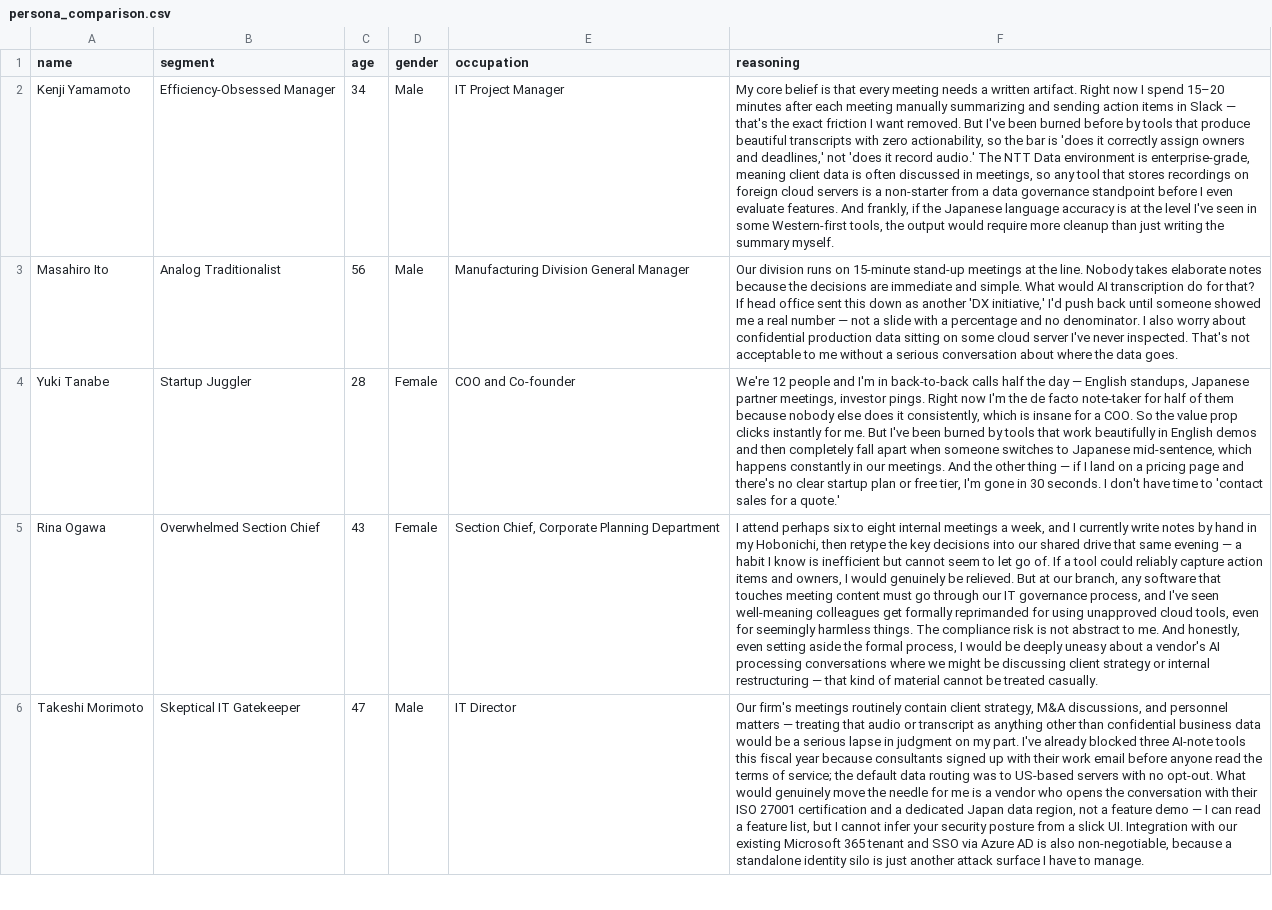
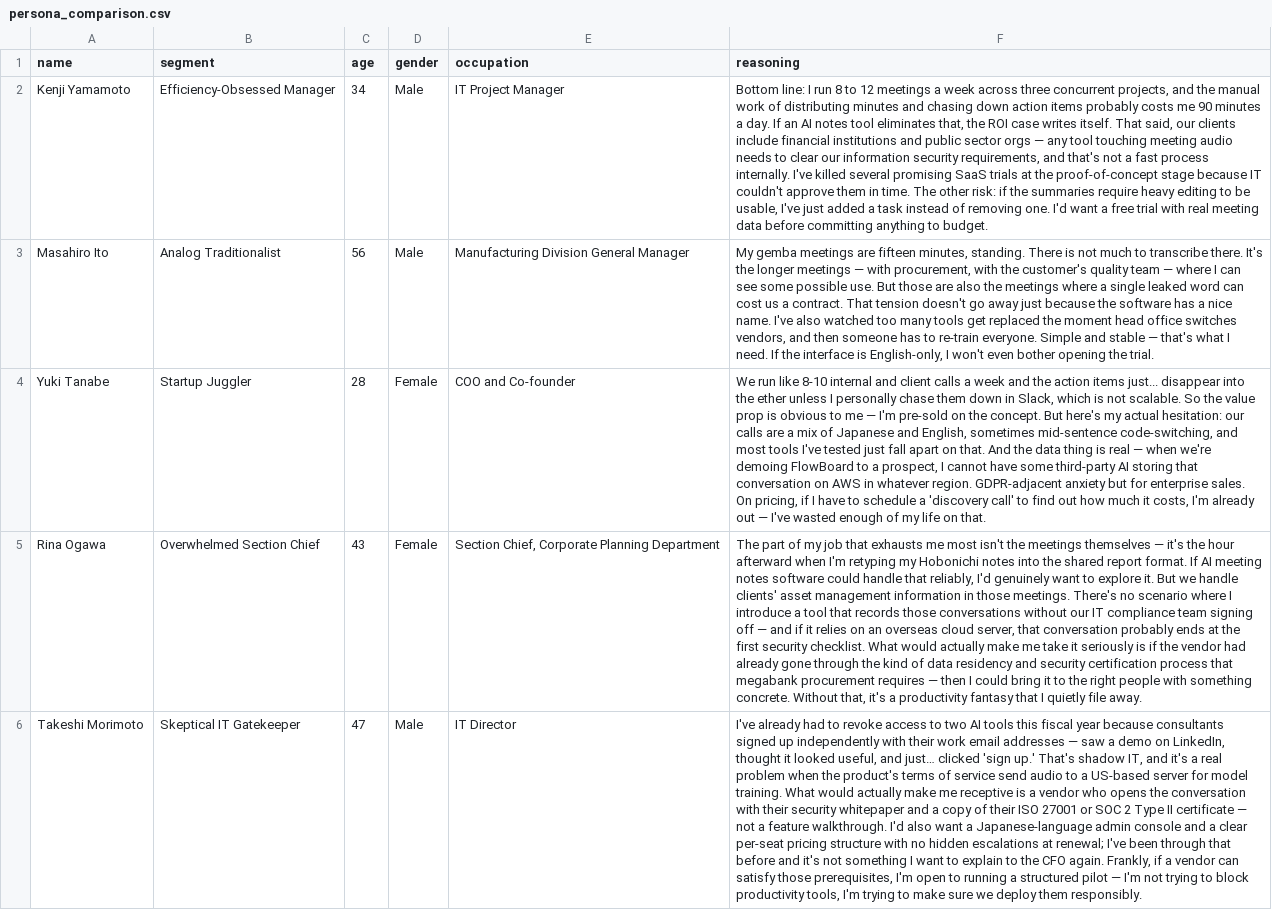
Before and after one commit to takechanman1228/claude-persona, a CSV file: demo/japan-meeting-ai/ask/results/persona_comparison.csv, drawn as a sheet; only a part is shown; the diff covers the shown part only; the diff names each change by its address in the sheet, - before the commit and + after, or states it on an @@ line.

```diff
--- a/demo/japan-meeting-ai/ask/results/persona_comparison.csv
+++ b/demo/japan-meeting-ai/ask/results/persona_comparison.csv
-F2 (reasoning): My core belief is that every meeting needs a written artifact. Right now I spend 15–20 minutes after each meeting manually summarizing and sending action items in Slack — that's the exact friction I want removed. But I've been burned before by tools that produce beautiful transcripts with zero actionability, so the bar is 'does it correctly assign owners and deadlines,' not 'does it record audio.' The NTT Data environment is enterprise-grade, meaning client data is often discussed in meetings, so any tool that stores recordings on foreign cloud servers is a non-starter from a data governance standpoint before I even evaluate features. And frankly, if the Japanese language accuracy is at the level I've seen in some Western-first tools, the output would require more cleanup than just writing the summary myself.
+F2 (reasoning): Bottom line: I run 8 to 12 meetings a week across three concurrent projects, and the manual work of distributing minutes and chasing down action items probably costs me 90 minutes a day. If an AI notes tool eliminates that, the ROI case writes itself. That said, our clients include financial institutions and public sector orgs — any tool touching meeting audio needs to clear our information security requirements, and that's not a fast process internally. I've killed several promising SaaS trials at the proof-of-concept stage because IT couldn't approve them in time. The other risk: if the summaries require heavy editing to be usable, I've just added a task instead of removing one. I'd want a free trial with real meeting data before committing anything to budget.
-F3 (reasoning): Our division runs on 15-minute stand-up meetings at the line. Nobody takes elaborate notes because the decisions are immediate and simple. What would AI transcription do for that? If head office sent this down as another 'DX initiative,' I'd push back until someone showed me a real number — not a slide with a percentage and no denominator. I also worry about confidential production data sitting on some cloud server I've never inspected. That's not acceptable to me without a serious conversation about where the data goes.
+F3 (reasoning): My gemba meetings are fifteen minutes, standing. There is not much to transcribe there. It's the longer meetings — with procurement, with the customer's quality team — where I can see some possible use. But those are also the meetings where a single leaked word can cost us a contract. That tension doesn't go away just because the software has a nice name. I've also watched too many tools get replaced the moment head office switches vendors, and then someone has to re-train everyone. Simple and stable — that's what I need. If the interface is English-only, I won't even bother opening the trial.
-F4 (reasoning): We're 12 people and I'm in back-to-back calls half the day — English standups, Japanese partner meetings, investor pings. Right now I'm the de facto note-taker for half of them because nobody else does it consistently, which is insane for a COO. So the value prop clicks instantly for me. But I've been burned by tools that work beautifully in English demos and then completely fall apart when someone switches to Japanese mid-sentence, which happens constantly in our meetings. And the other thing — if I land on a pricing page and there's no clear startup plan or free tier, I'm gone in 30 seconds. I don't have time to 'contact sales for a quote.'
+F4 (reasoning): We run like 8-10 internal and client calls a week and the action items just... disappear into the ether unless I personally chase them down in Slack, which is not scalable. So the value prop is obvious to me — I'm pre-sold on the concept. But here's my actual hesitation: our calls are a mix of Japanese and English, sometimes mid-sentence code-switching, and most tools I've tested just fall apart on that. And the data thing is real — when we're demoing FlowBoard to a prospect, I cannot have some third-party AI storing that conversation on AWS in whatever region. GDPR-adjacent anxiety but for enterprise sales. On pricing, if I have to schedule a 'discovery call' to find out how much it costs, I'm already out — I've wasted enough of my life on that.
-F5 (reasoning): I attend perhaps six to eight internal meetings a week, and I currently write notes by hand in my Hobonichi, then retype the key decisions into our shared drive that same evening — a habit I know is inefficient but cannot seem to let go of. If a tool could reliably capture action items and owners, I would genuinely be relieved. But at our branch, any software that touches meeting content must go through our IT governance process, and I've seen well-meaning colleagues get formally reprimanded for using unapproved cloud tools, even for seemingly harmless things. The compliance risk is not abstract to me. And honestly, even setting aside the formal process, I would be deeply uneasy about a vendor's AI processing conversations where we might be discussing client strategy or internal restructuring — that kind of material cannot be treated casually.
+F5 (reasoning): The part of my job that exhausts me most isn't the meetings themselves — it's the hour afterward when I'm retyping my Hobonichi notes into the shared report format. If AI meeting notes software could handle that reliably, I'd genuinely want to explore it. But we handle clients' asset management information in those meetings. There's no scenario where I introduce a tool that records those conversations without our IT compliance team signing off — and if it relies on an overseas cloud server, that conversation probably ends at the first security checklist. What would actually make me take it seriously is if the vendor had already gone through the kind of data residency and security certification process that megabank procurement requires — then I could bring it to the right people with something concrete. Without that, it's a productivity fantasy that I quietly file away.
-F6 (reasoning): Our firm's meetings routinely contain client strategy, M&A discussions, and personnel matters — treating that audio or transcript as anything other than confidential business data would be a serious lapse in judgment on my part. I've already blocked three AI-note tools this fiscal year because consultants signed up with their work email before anyone read the terms of service; the default data routing was to US-based servers with no opt-out. What would genuinely move the needle for me is a vendor who opens the conversation with their ISO 27001 certification and a dedicated Japan data region, not a feature demo — I can read a feature list, but I cannot infer your security posture from a slick UI. Integration with our existing Microsoft 365 tenant and SSO via Azure AD is also non-negotiable, because a standalone identity silo is just another attack surface I have to manage.
+F6 (reasoning): I've already had to revoke access to two AI tools this fiscal year because consultants signed up independently with their work email addresses — saw a demo on LinkedIn, thought it looked useful, and just… clicked 'sign up.' That's shadow IT, and it's a real problem when the product's terms of service send audio to a US-based server for model training. What would actually make me receptive is a vendor who opens the conversation with their security whitepaper and a copy of their ISO 27001 or SOC 2 Type II certificate — not a feature walkthrough. I'd also want a Japanese-language admin console and a clear per-seat pricing structure with no hidden escalations at renewal; I've been through that before and it's not something I want to explain to the CFO again. Frankly, if a vendor can satisfy those prerequisites, I'm open to running a structured pilot — I'm not trying to block productivity tools, I'm trying to make sure we deploy them responsibly.
```
Also changed, not shown: 5 edited cells elsewhere in this file, demo/france-mealkit/ask/results/results.csv, demo/genz-skincare/ask/results/results.csv, 53 other files.
